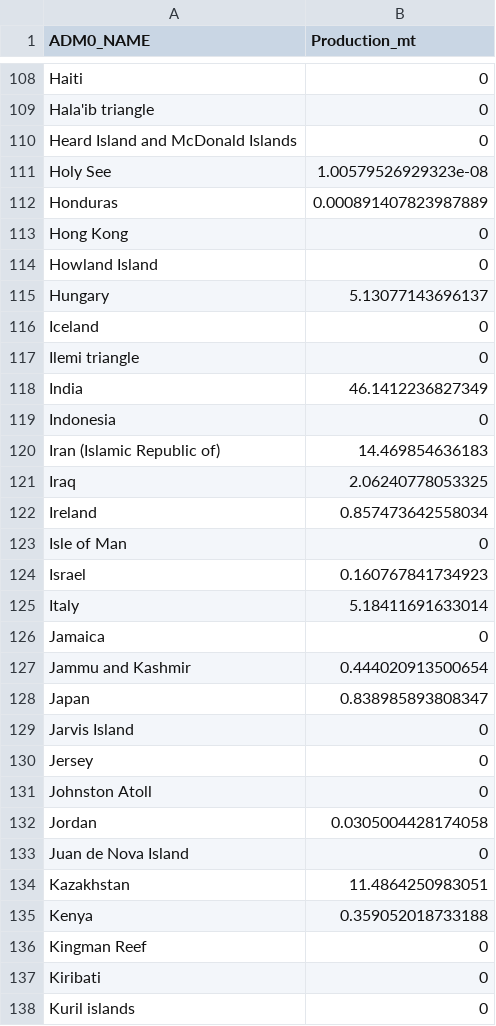
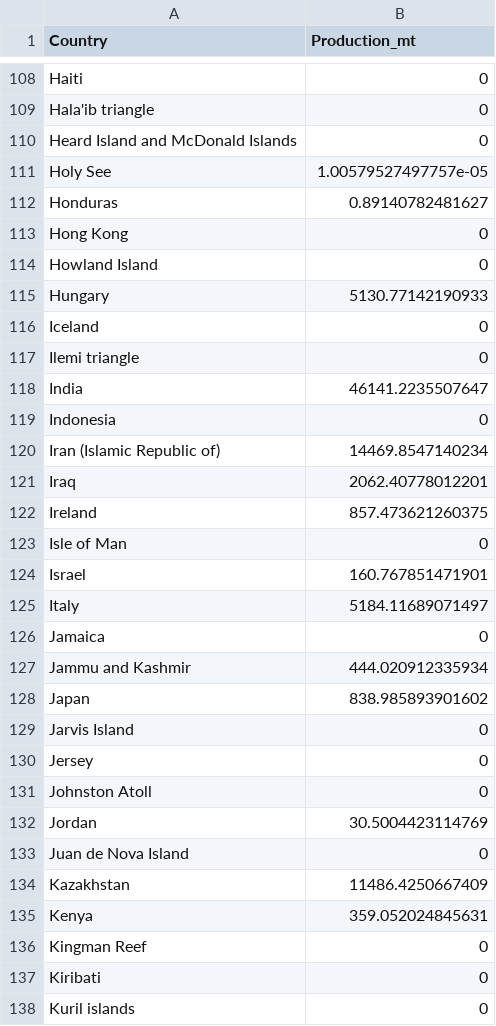
Before and after one commit to munizlimap15/assign_PL, a CSV file: production_country.csv, drawn as a sheet; only a part is shown, gaps mark what is left out; the diff covers the shown part only.

```diff
--- a/production_country.csv
+++ b/production_country.csv
@@ -1 +1 @@
-"ADM0_NAME","Production_mt"
+"Country","Production_mt"
@@ -110,20 +110,20 @@
 "Heard Island and McDonald Islands",0
-"Holy See",1.00579526929323e-08
-"Honduras",0.000891407823987889
+"Holy See",1.00579527497757e-05
+"Honduras",0.89140782481627
 "Hong Kong",0
 "Howland Island",0
-"Hungary",5.13077143696137
+"Hungary",5130.77142190933
 "Iceland",0
 "Ilemi triangle",0
-"India",46.1412236827349
+"India",46141.2235507647
 "Indonesia",0
-"Iran  (Islamic Republic of)",14.469854636183
-"Iraq",2.06240778053325
-"Ireland",0.857473642558034
+"Iran  (Islamic Republic of)",14469.8547140234
+"Iraq",2062.40778012201
+"Ireland",857.473621260375
 "Isle of Man",0
-"Israel",0.160767841734923
-"Italy",5.18411691633014
+"Israel",160.767851471901
+"Italy",5184.11689071497
 "Jamaica",0
-"Jammu and Kashmir",0.444020913500654
-"Japan",0.838985893808347
+"Jammu and Kashmir",444.020912335934
+"Japan",838.985893901602
 "Jarvis Island",0
@@ -131,6 +131,6 @@
 "Johnston Atoll",0
-"Jordan",0.0305004428174058
+"Jordan",30.5004423114769
 "Juan de Nova Island",0
-"Kazakhstan",11.4864250983051
-"Kenya",0.359052018733188
+"Kazakhstan",11486.4250667409
+"Kenya",359.052024845631
 "Kingman Reef",0
```
Also changed, not shown: 128 edited cells elsewhere in this file, top10_wheat_producers.csv, 7 other files.
